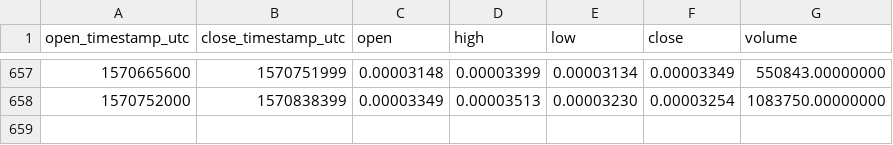
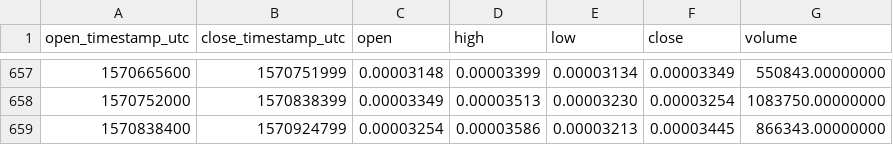
Before and after one commit to cryptobigbro/binance-BRDBTC, a CSV file: binance-BRDBTC-1d.csv, drawn as a sheet; only a part is shown, gaps mark what is left out; the diff names each change by its address in the sheet, - before the commit and + after, or states it on an @@ line.

Commit message:
Update OHLCV data.

```diff
--- a/binance-BRDBTC-1d.csv
+++ b/binance-BRDBTC-1d.csv
+row 659: 1570838400 | 1570924799 | 0.00003254 | 0.00003586 | 0.00003213 | 0.00003445 | 866343.00000000
```
Also changed, not shown: 1 other file.
